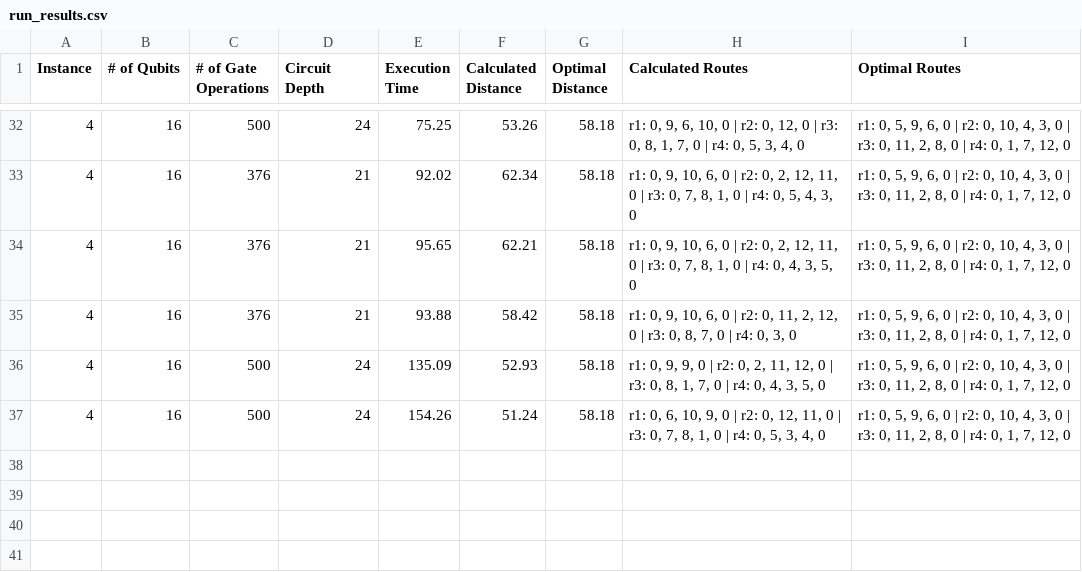
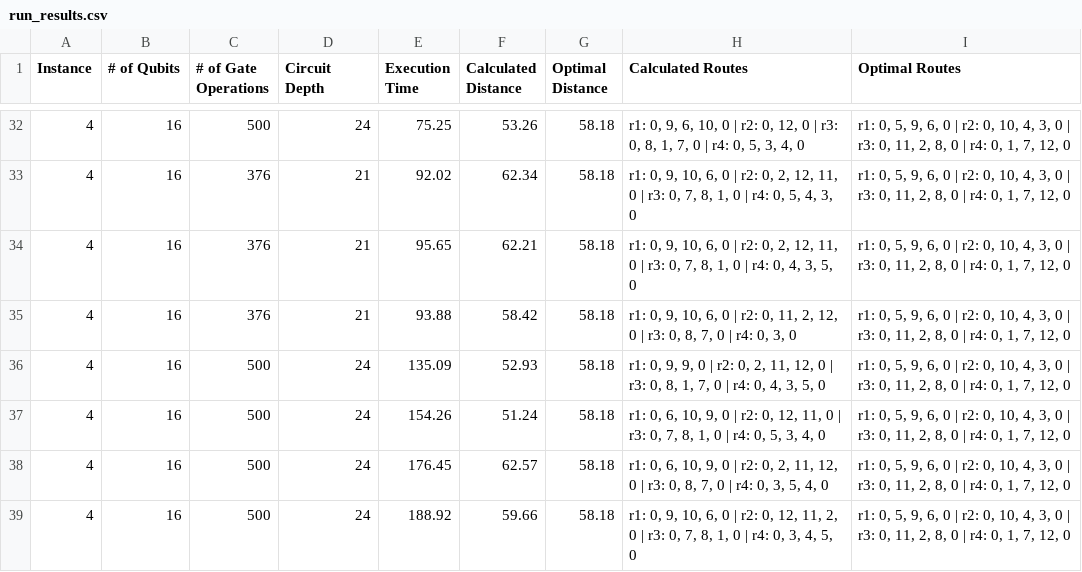
Before and after one commit to PouliotAlexis/QuantumCT-RTRC-qBraid-Challenge, a CSV file: data/run_results.csv, drawn as a sheet; only a part is shown, gaps mark what is left out; the diff names each change by its address in the sheet, - before the commit and + after, or states it on an @@ line.

```diff
--- a/data/run_results.csv
+++ b/data/run_results.csv
+row 38: 4 | 16 | 500 | 24 | 176.45 | 62.57 | 58.18 | r1: 0, 6, 10, 9, 0 | r2: 0, 2, 11, 12, 0 | r3: 0, 8, 7, 0 | r4: 0, 3, 5, 4, 0 | r1: 0, 5, 9, 6, 0 | r2: 0, 10, 4, 3, 0 | r3: 0, 11, 2, 8, 0 | r4: 0, 1, 7, 12, 0
+row 39: 4 | 16 | 500 | 24 | 188.92 | 59.66 | 58.18 | r1: 0, 9, 10, 6, 0 | r2: 0, 12, 11, 2, 0 | r3: 0, 7, 8, 1, 0 | r4: 0, 3, 4, 5, 0 | r1: 0, 5, 9, 6, 0 | r2: 0, 10, 4, 3, 0 | r3: 0, 11, 2, 8, 0 | r4: 0, 1, 7, 12, 0
```
Also changed, not shown: final_data/instance_4/result.csv, 3 other files.
